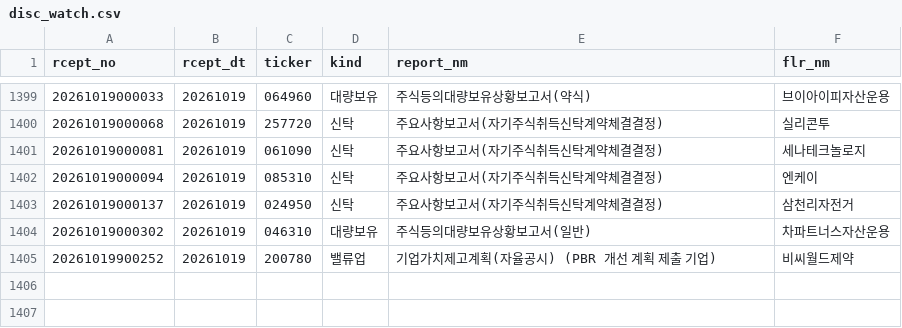
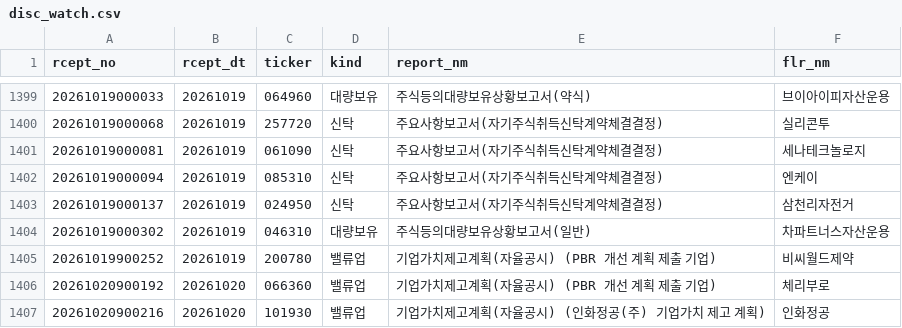
Before and after one commit to bamhobak/kospi-volume, a CSV file: data/disc_watch.csv, drawn as a sheet; only a part is shown, gaps mark what is left out.

Commit message:
data: 2026-10-20

```diff
--- a/data/disc_watch.csv
+++ b/data/disc_watch.csv
@@ -1405 +1405,3 @@ rcept_no,rcept_dt,ticker,kind,report_nm,flr_nm
 20261019900252,20261019,200780,밸류업,기업가치제고계획(자율공시)              (PBR 개선 계획 제출 기업),비씨월드제약
+20261020900192,20261020,066360,밸류업,기업가치제고계획(자율공시)              (PBR 개선 계획 제출 기업),체리부로
+20261020900216,20261020,101930,밸류업,기업가치제고계획(자율공시)              (인화정공(주) 기업가치 제고 계획),인화정공
```
Also changed, not shown: 1 other file.
